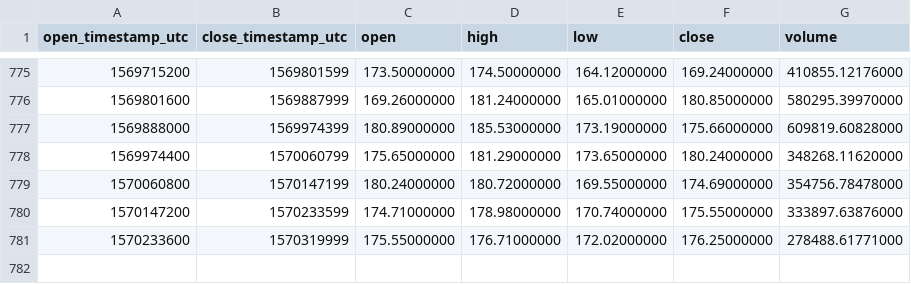
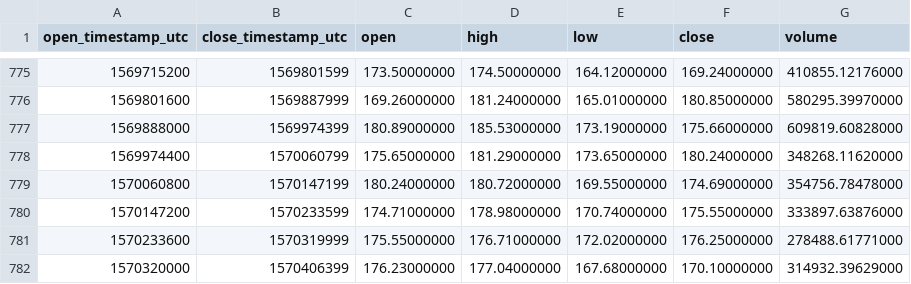
Before and after one commit to cryptobigbro/binance-ETHUSDT, a CSV file: binance-ETHUSDT-1d.csv, drawn as a sheet; only a part is shown, gaps mark what is left out; the diff names each change by its address in the sheet, - before the commit and + after, or states it on an @@ line.

Commit message:
Update OHLCV data.

```diff
--- a/binance-ETHUSDT-1d.csv
+++ b/binance-ETHUSDT-1d.csv
+row 782: 1570320000 | 1570406399 | 176.23000000 | 177.04000000 | 167.68000000 | 170.10000000 | 314932.39629000
```
Also changed, not shown: 1 other file.
